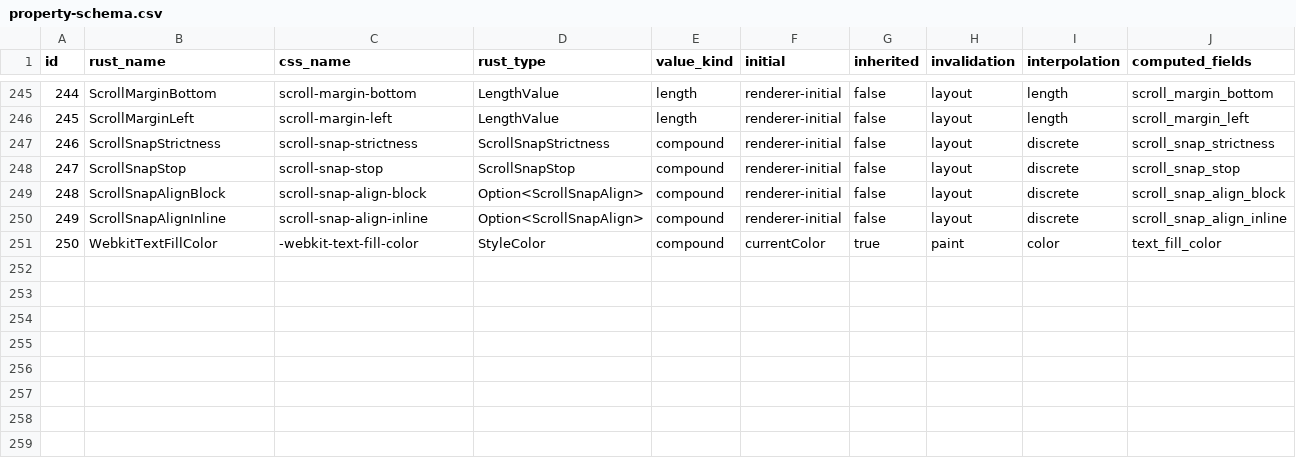
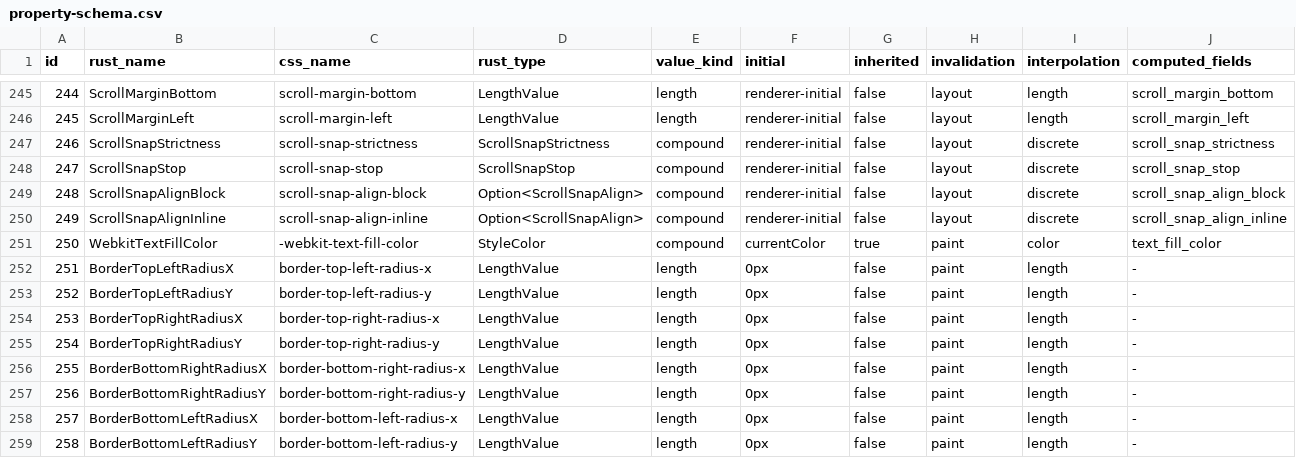
Before and after one commit to zhuowcui/open-ui, a CSV file: bindings/rust/openui-style/property-schema.csv, drawn as a sheet; only a part is shown, gaps mark what is left out.

```diff
--- a/bindings/rust/openui-style/property-schema.csv
+++ b/bindings/rust/openui-style/property-schema.csv
@@ -251 +251,9 @@ id,rust_name,css_name,rust_type,value_kind,initial,inherited,invalidation,interp
 250,WebkitTextFillColor,-webkit-text-fill-color,StyleColor,compound,currentColor,true,paint,color,text_fill_color
+251,BorderTopLeftRadiusX,border-top-left-radius-x,LengthValue,length,0px,false,paint,length,-
+252,BorderTopLeftRadiusY,border-top-left-radius-y,LengthValue,length,0px,false,paint,length,-
+253,BorderTopRightRadiusX,border-top-right-radius-x,LengthValue,length,0px,false,paint,length,-
+254,BorderTopRightRadiusY,border-top-right-radius-y,LengthValue,length,0px,false,paint,length,-
+255,BorderBottomRightRadiusX,border-bottom-right-radius-x,LengthValue,length,0px,false,paint,length,-
+256,BorderBottomRightRadiusY,border-bottom-right-radius-y,LengthValue,length,0px,false,paint,length,-
+257,BorderBottomLeftRadiusX,border-bottom-left-radius-x,LengthValue,length,0px,false,paint,length,-
+258,BorderBottomLeftRadiusY,border-bottom-left-radius-y,LengthValue,length,0px,false,paint,length,-
```
Also changed, not shown: bindings/rust/openui-style/canonical-style-fields.csv, 36 other files.
